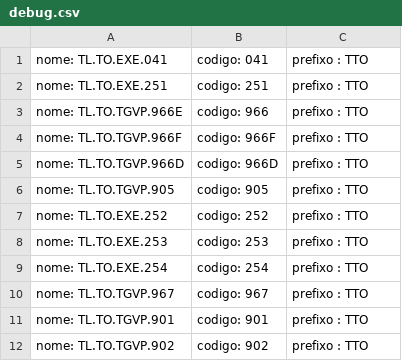
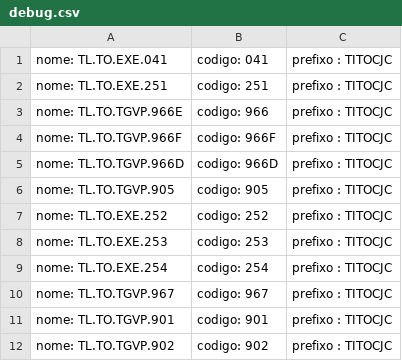
Before and after one commit to 0000marcell/Promto-Autohotkey, a CSV file: temp/debug.csv, drawn as a sheet.

```diff
--- a/temp/debug.csv
+++ b/temp/debug.csv
@@ -1,12 +1,12 @@
-nome: TL.TO.EXE.041; codigo: 041; prefixo : TTO
-nome: TL.TO.EXE.251; codigo: 251; prefixo : TTO
-nome: TL.TO.TGVP.966E; codigo: 966; prefixo : TTO
-nome: TL.TO.TGVP.966F; codigo: 966F; prefixo : TTO
-nome: TL.TO.TGVP.966D; codigo: 966D; prefixo : TTO
-nome: TL.TO.TGVP.905; codigo: 905; prefixo : TTO
-nome: TL.TO.EXE.252; codigo: 252; prefixo : TTO
-nome: TL.TO.EXE.253; codigo: 253; prefixo : TTO
-nome: TL.TO.EXE.254; codigo: 254; prefixo : TTO
-nome: TL.TO.TGVP.967; codigo: 967; prefixo : TTO
-nome: TL.TO.TGVP.901; codigo: 901; prefixo : TTO
-nome: TL.TO.TGVP.902; codigo: 902; prefixo : TTO
+nome: TL.TO.EXE.041; codigo: 041; prefixo : TITOCJC
+nome: TL.TO.EXE.251; codigo: 251; prefixo : TITOCJC
+nome: TL.TO.TGVP.966E; codigo: 966; prefixo : TITOCJC
+nome: TL.TO.TGVP.966F; codigo: 966F; prefixo : TITOCJC
+nome: TL.TO.TGVP.966D; codigo: 966D; prefixo : TITOCJC
+nome: TL.TO.TGVP.905; codigo: 905; prefixo : TITOCJC
+nome: TL.TO.EXE.252; codigo: 252; prefixo : TITOCJC
+nome: TL.TO.EXE.253; codigo: 253; prefixo : TITOCJC
+nome: TL.TO.EXE.254; codigo: 254; prefixo : TITOCJC
+nome: TL.TO.TGVP.967; codigo: 967; prefixo : TITOCJC
+nome: TL.TO.TGVP.901; codigo: 901; prefixo : TITOCJC
+nome: TL.TO.TGVP.902; codigo: 902; prefixo : TITOCJC
```
Also changed, not shown: 2 other files.
